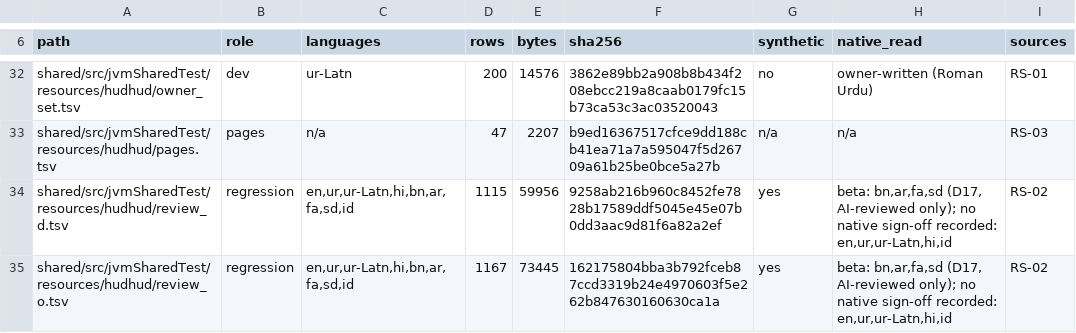
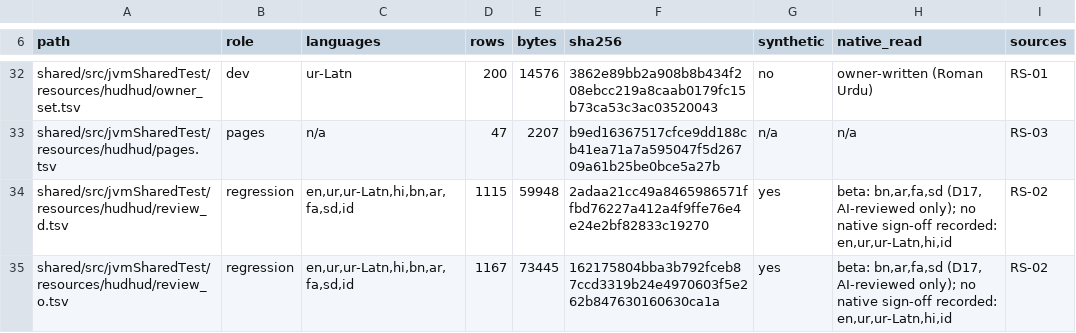
Before and after one commit to aliehtisham052-dotcom/RoshanKhata, a TSV file: docs/hudhud-data-manifest.tsv, drawn as a sheet; only a part is shown, gaps mark what is left out; the diff names each change by its address in the sheet, - before the commit and + after, or states it on an @@ line.

```diff
--- a/docs/hudhud-data-manifest.tsv
+++ b/docs/hudhud-data-manifest.tsv
-E34 (bytes): 59956
+E34 (bytes): 59948
-F34 (sha256): 9258ab216b960c8452fe7828b17589ddf5045e45e07b0dd3aac9d81f6a82a2ef
+F34 (sha256): 2adaa21cc49a8465986571ffbd76227a412a4f9ffe76e4e24e2bf82833c19270
```
Also changed, not shown: docs/bug-classes.tsv, shared/src/jvmSharedTest/resources/hudhud/review_d.tsv, 6 other files.
